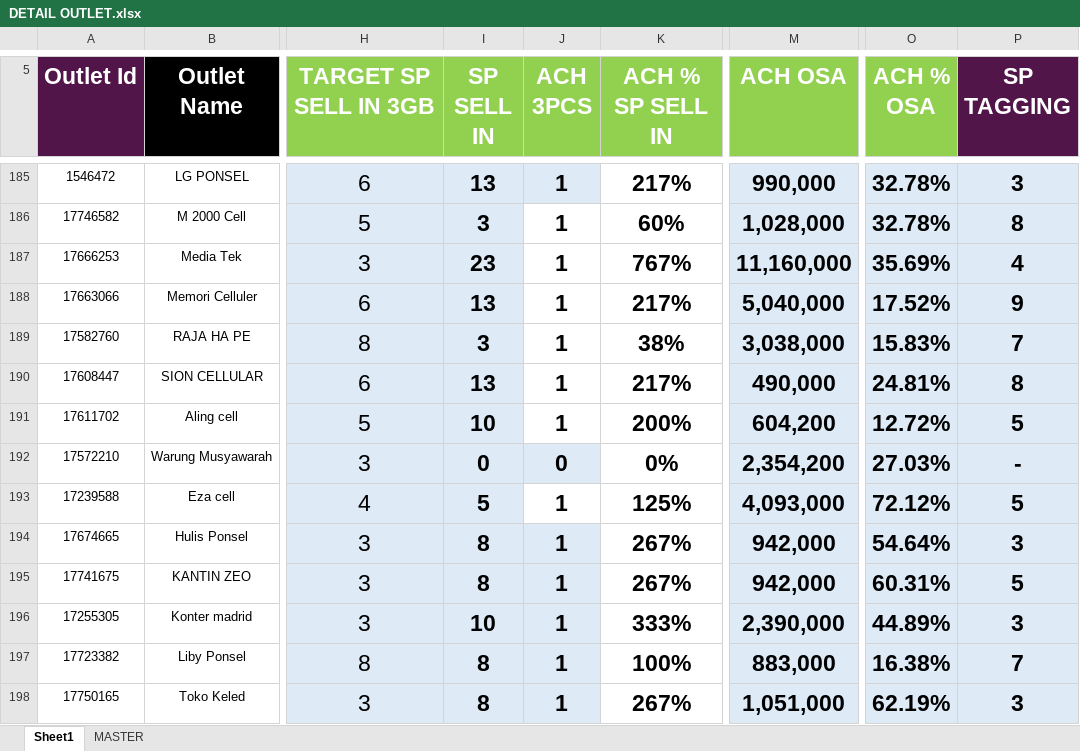
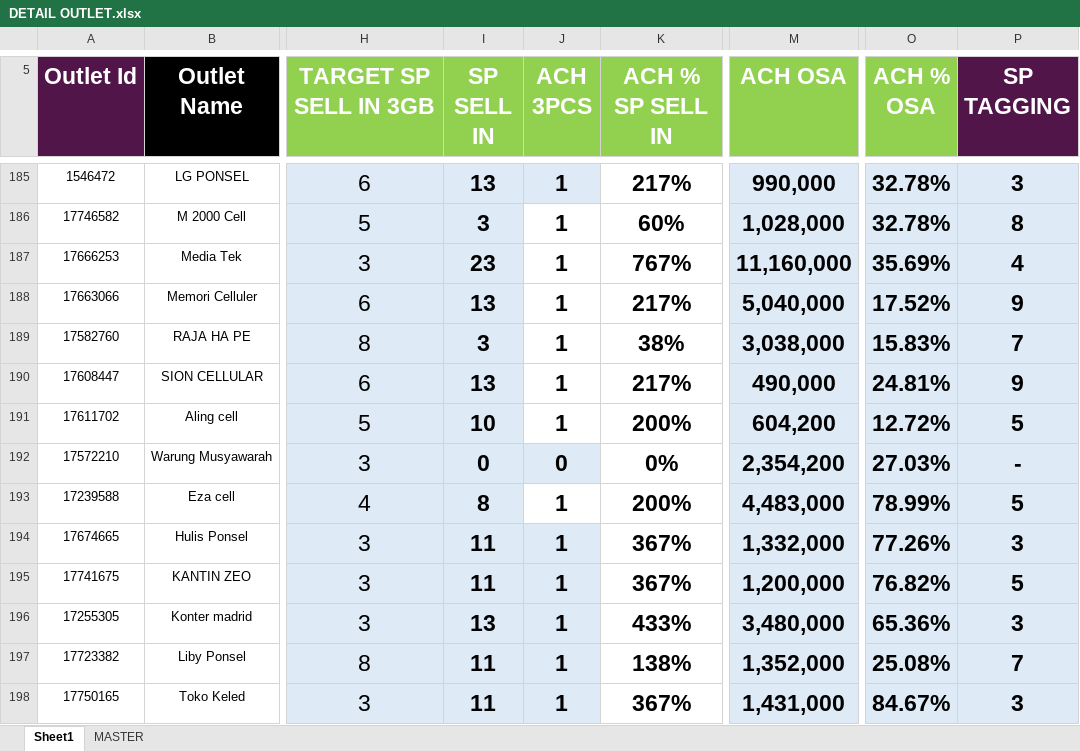
Before and after one commit to heryirwansyah05-cpu/Dashboard_Bengkayang, an Excel workbook: DETAIL OUTLET.xlsx, sheet Sheet1, drawn as a sheet; only a part is shown, gaps mark what is left out; values as stored, in another font and other column widths than the file's, no borders; conditional formats not drawn; the diff covers the shown part only; the diff names each change by its address in the sheet, - before the commit and + after, or states it on an @@ line.

```diff
--- a/DETAIL OUTLET.xlsx (sheet Sheet1)
+++ b/DETAIL OUTLET.xlsx (sheet Sheet1)
-P190 (SP TAGGING): 8
+P190 (SP TAGGING): 9
-I193 (SP SELL IN): 5
+I193 (SP SELL IN): 8
-K193 (ACH % SP SELL IN): 125%
+K193 (ACH % SP SELL IN): 200%
-M193 (ACH OSA): 4,093,000
+M193 (ACH OSA): 4,483,000
-O193 (ACH % OSA): 72.12%
+O193 (ACH % OSA): 78.99%
-I194:I195 (SP SELL IN): 8
+I194:I195 (SP SELL IN): 11
-K194:K195 (ACH % SP SELL IN): 267%
+K194:K195 (ACH % SP SELL IN): 367%
-M194 (ACH OSA): 942,000
+M194 (ACH OSA): 1,332,000
-O194 (ACH % OSA): 54.64%
+O194 (ACH % OSA): 77.26%
-M195 (ACH OSA): 942,000
+M195 (ACH OSA): 1,200,000
-O195 (ACH % OSA): 60.31%
+O195 (ACH % OSA): 76.82%
-I196 (SP SELL IN): 10
+I196 (SP SELL IN): 13
-K196 (ACH % SP SELL IN): 333%
+K196 (ACH % SP SELL IN): 433%
-M196 (ACH OSA): 2,390,000
+M196 (ACH OSA): 3,480,000
-O196 (ACH % OSA): 44.89%
+O196 (ACH % OSA): 65.36%
-I197:I198 (SP SELL IN): 8
+I197:I198 (SP SELL IN): 11
-K197 (ACH % SP SELL IN): 100%
+K197 (ACH % SP SELL IN): 138%
-M197 (ACH OSA): 883,000
+M197 (ACH OSA): 1,352,000
-O197 (ACH % OSA): 16.38%
+O197 (ACH % OSA): 25.08%
-K198 (ACH % SP SELL IN): 267%
+K198 (ACH % SP SELL IN): 367%
-M198 (ACH OSA): 1,051,000
+M198 (ACH OSA): 1,431,000
-O198 (ACH % OSA): 62.19%
+O198 (ACH % OSA): 84.67%
```
Also changed, not shown: 163 edited cells elsewhere in this sheet, GAP DAILY KPI DSE.xlsx, PST.xlsx, 4 other files.
